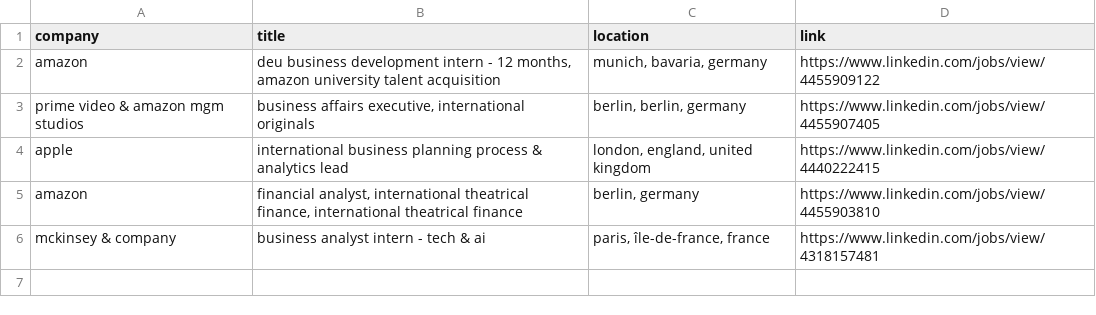
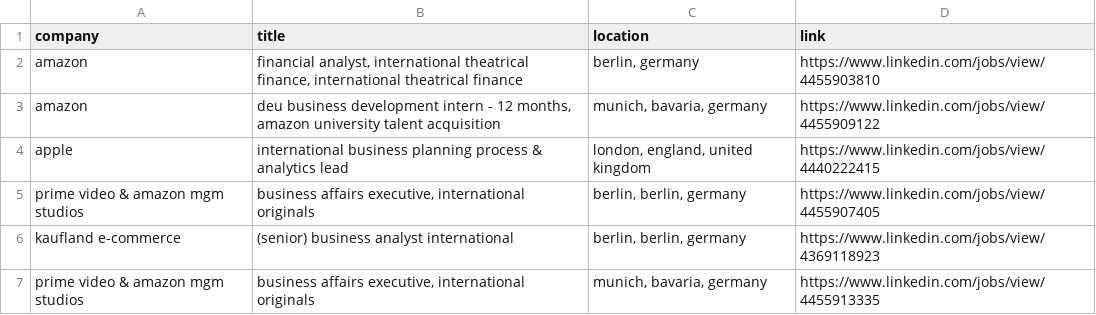
Before and after one commit to LorenzoLaCorte/internship-scraper, a CSV file: output/output-business/filtered_results.csv, drawn as a sheet.

```diff
--- a/output/output-business/filtered_results.csv
+++ b/output/output-business/filtered_results.csv
@@ -1,6 +1,7 @@
 company|title|location|link
+amazon|financial analyst, international theatrical finance, international theatrical finance|berlin, germany|https://www.linkedin.com/jobs/view/4455903810
 amazon|deu business development intern - 12 months, amazon university talent acquisition|munich, bavaria, germany|https://www.linkedin.com/jobs/view/4455909122
+apple|international business planning process & analytics lead|london, england, united kingdom|https://www.linkedin.com/jobs/view/4440222415
 prime video & amazon mgm studios|business affairs executive, international originals|berlin, berlin, germany|https://www.linkedin.com/jobs/view/4455907405
-apple|international business planning process & analytics lead|london, england, united kingdom|https://www.linkedin.com/jobs/view/4440222415
-amazon|financial analyst, international theatrical finance, international theatrical finance|berlin, germany|https://www.linkedin.com/jobs/view/4455903810
-mckinsey & company|business analyst intern - tech & ai|paris, île-de-france, france|https://www.linkedin.com/jobs/view/4318157481
+kaufland e-commerce|(senior) business analyst international|berlin, berlin, germany|https://www.linkedin.com/jobs/view/4369118923
+prime video & amazon mgm studios|business affairs executive, international originals|munich, bavaria, germany|https://www.linkedin.com/jobs/view/4455913335
```
Also changed, not shown: 2 other files.
